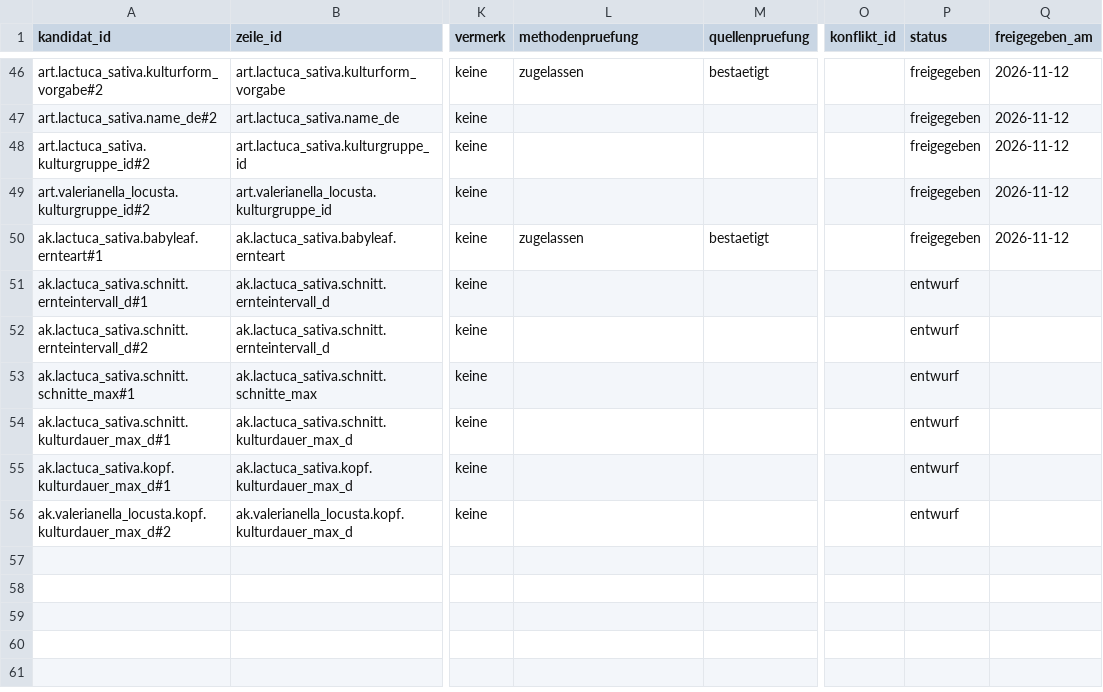
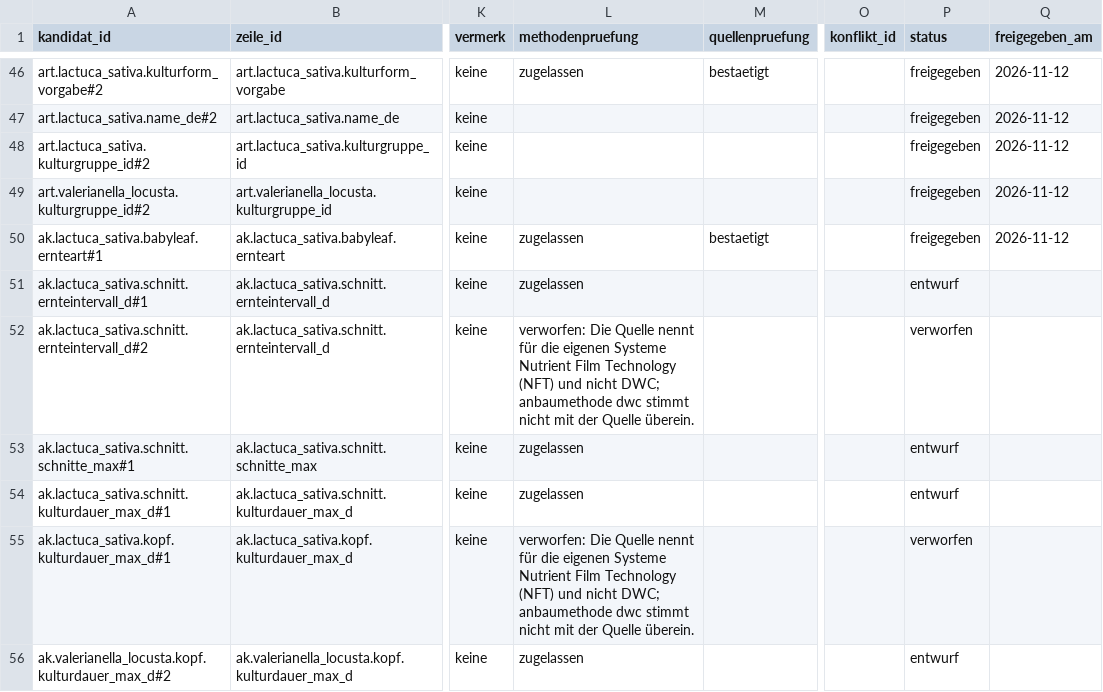
Before and after one commit to hydrovisor/hydrovisor.github.io, a CSV file: data/wissensbasis/kandidaten/teile/blattsalat/art.csv, drawn as a sheet; only a part is shown, gaps mark what is left out; the diff names each change by its address in the sheet, - before the commit and + after, or states it on an @@ line.

```diff
--- a/data/wissensbasis/kandidaten/teile/blattsalat/art.csv
+++ b/data/wissensbasis/kandidaten/teile/blattsalat/art.csv
-L51 (methodenpruefung): (empty)
+L51 (methodenpruefung): zugelassen
-L52 (methodenpruefung): (empty)
+L52 (methodenpruefung): verworfen: Die Quelle nennt für die eigenen Systeme Nutrient Film Technology (NFT) und nicht DWC; anbaumethode dwc stimmt nicht mit der Quelle überein.
-P52 (status): entwurf
+P52 (status): verworfen
-L53:L54 (methodenpruefung): (empty)
+L53:L54 (methodenpruefung): zugelassen
-L55 (methodenpruefung): (empty)
+L55 (methodenpruefung): verworfen: Die Quelle nennt für die eigenen Systeme Nutrient Film Technology (NFT) und nicht DWC; anbaumethode dwc stimmt nicht mit der Quelle überein.
-P55 (status): entwurf
+P55 (status): verworfen
-L56 (methodenpruefung): (empty)
+L56 (methodenpruefung): zugelassen
```
Also changed, not shown: data/wissensbasis/kandidaten/teile/blattsalat/quelle.csv, data/wissensbasis/kandidaten/teile/fruchtgemuese/art.csv, 8 other files.
